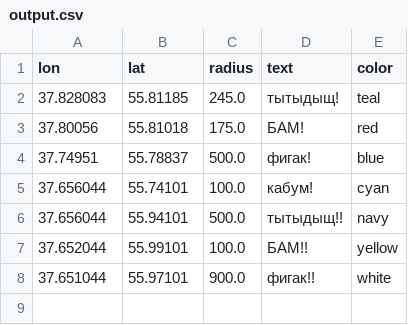
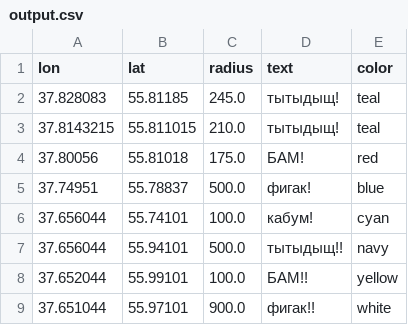
Before and after one commit to Barzello/Mts_input_output, a CSV file: output.csv, drawn as a sheet; the diff names each change by its address in the sheet, - before the commit and + after, or states it on an @@ line.

```diff
--- a/output.csv
+++ b/output.csv
+row 3: 37.8143215 | 55.811015 | 210.0 | тытыдыщ! | teal
```
Also changed, not shown: 1 other file.
